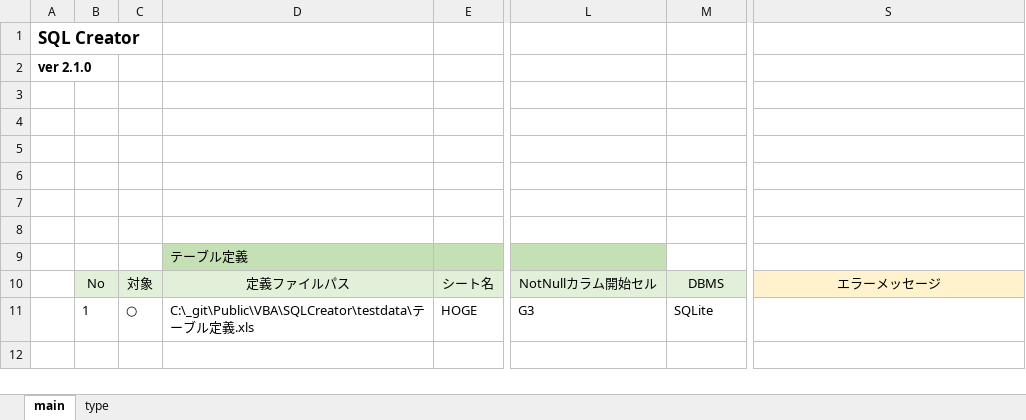
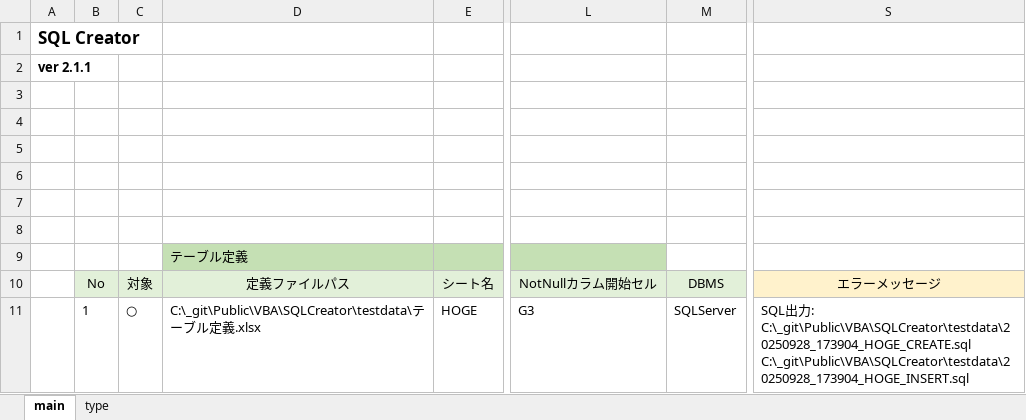
Before and after one commit to mtk57/Public, an Excel workbook: VBA/SQLCreator/SQLCreator.xlsm, sheet main, drawn as a sheet; only a part is shown, gaps mark what is left out; values as stored, in another font and other column widths than the file's, no borders; charts and pictures not drawn; ↵ is a line break in a cell; the diff names each change by its address in the sheet, - before the commit and + after, or states it on an @@ line.

```diff
--- a/VBA/SQLCreator/SQLCreator.xlsm (sheet main)
+++ b/VBA/SQLCreator/SQLCreator.xlsm (sheet main)
-A2: ver 2.1.0
+A2: ver 2.1.1
-D11: …定義.xls
+D11: …定義.xlsx
-M11: SQLite
+M11: SQLServer
-S11: (empty)
+S11: SQL出力: C:\_git\Public\VBA\SQLCreator\testdata\20250928_173904_HOGE_CREATE.sql ↵ C:\_git\Public\VBA\SQLCreator\testdata\20250928_173904_HOGE_INSERT.sql
```
Also changed, not shown: 2 other files.
